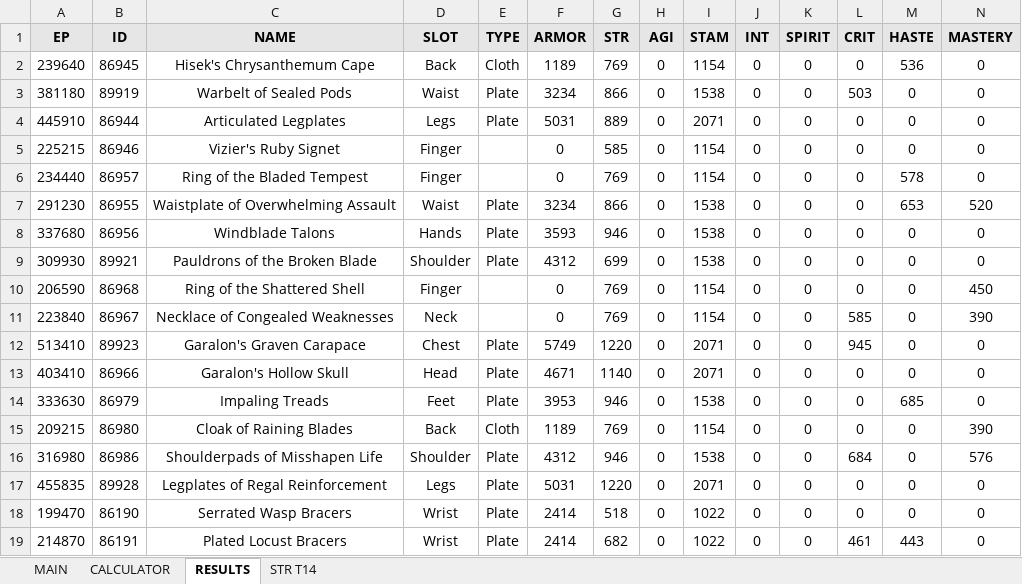
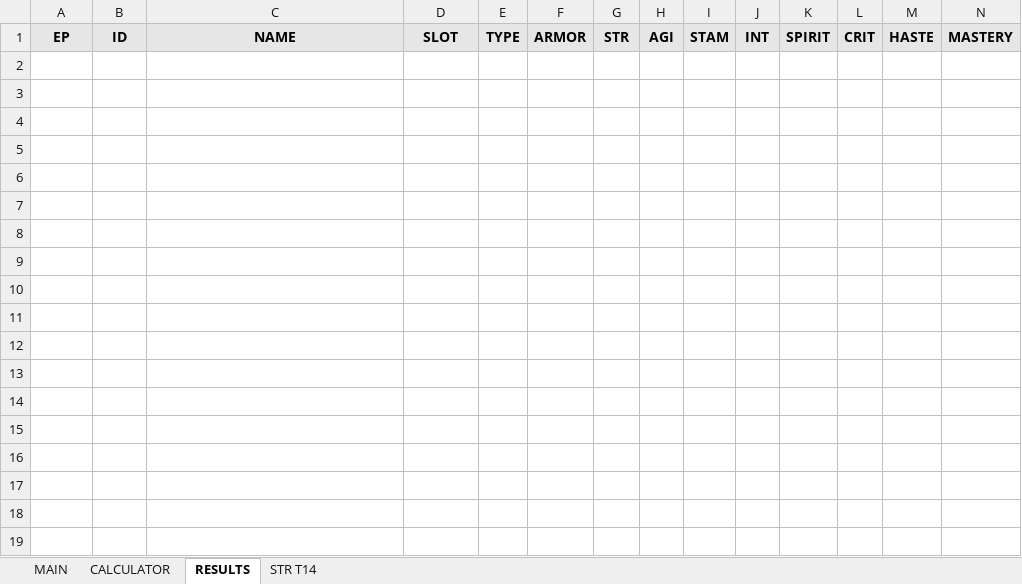
Before and after one commit to nttLIVE/MoP_Gear_EP_Calculator, an Excel workbook: Gear EP Calculator.xlsm, sheet RESULTS, drawn as a sheet; only a part is shown; values as stored, in another font and other column widths than the file's, no borders; rows hold the shown columns only; the diff covers the shown part only; the diff names each change by its address in the sheet, - before the commit and + after, or states it on an @@ line.

```diff
--- a/Gear EP Calculator.xlsm (sheet RESULTS)
+++ b/Gear EP Calculator.xlsm (sheet RESULTS)
-row 2: 239640 | 86945 | Hisek's Chrysanthemum Cape | Back | Cloth | 1189 | 769 | 0 | 1154 | 0 | 0 | 0 | 536 | 0
+row 2: (empty)
-row 3: 381180 | 89919 | Warbelt of Sealed Pods | Waist | Plate | 3234 | 866 | 0 | 1538 | 0 | 0 | 503 | 0 | 0
+row 3: (empty)
-row 4: 445910 | 86944 | Articulated Legplates | Legs | Plate | 5031 | 889 | 0 | 2071 | 0 | 0 | 0 | 0 | 0
+row 4: (empty)
-row 5: 225215 | 86946 | Vizier's Ruby Signet | Finger |  | 0 | 585 | 0 | 1154 | 0 | 0 | 0 | 0 | 0
+row 5: (empty)
-row 6: 234440 | 86957 | Ring of the Bladed Tempest | Finger |  | 0 | 769 | 0 | 1154 | 0 | 0 | 0 | 578 | 0
+row 6: (empty)
-row 7: 291230 | 86955 | Waistplate of Overwhelming Assault | Waist | Plate | 3234 | 866 | 0 | 1538 | 0 | 0 | 0 | 653 | 520
+row 7: (empty)
-row 8: 337680 | 86956 | Windblade Talons | Hands | Plate | 3593 | 946 | 0 | 1538 | 0 | 0 | 0 | 0 | 0
+row 8: (empty)
-row 9: 309930 | 89921 | Pauldrons of the Broken Blade | Shoulder | Plate | 4312 | 699 | 0 | 1538 | 0 | 0 | 0 | 0 | 0
+row 9: (empty)
-row 10: 206590 | 86968 | Ring of the Shattered Shell | Finger |  | 0 | 769 | 0 | 1154 | 0 | 0 | 0 | 0 | 450
+row 10: (empty)
-row 11: 223840 | 86967 | Necklace of Congealed Weaknesses | Neck |  | 0 | 769 | 0 | 1154 | 0 | 0 | 585 | 0 | 390
+row 11: (empty)
-row 12: 513410 | 89923 | Garalon's Graven Carapace | Chest | Plate | 5749 | 1220 | 0 | 2071 | 0 | 0 | 945 | 0 | 0
+row 12: (empty)
-row 13: 403410 | 86966 | Garalon's Hollow Skull | Head | Plate | 4671 | 1140 | 0 | 2071 | 0 | 0 | 0 | 0 | 0
+row 13: (empty)
-row 14: 333630 | 86979 | Impaling Treads | Feet | Plate | 3953 | 946 | 0 | 1538 | 0 | 0 | 0 | 685 | 0
+row 14: (empty)
-row 15: 209215 | 86980 | Cloak of Raining Blades | Back | Cloth | 1189 | 769 | 0 | 1154 | 0 | 0 | 0 | 0 | 390
+row 15: (empty)
-row 16: 316980 | 86986 | Shoulderpads of Misshapen Life | Shoulder | Plate | 4312 | 946 | 0 | 1538 | 0 | 0 | 684 | 0 | 576
+row 16: (empty)
-row 17: 455835 | 89928 | Legplates of Regal Reinforcement | Legs | Plate | 5031 | 1220 | 0 | 2071 | 0 | 0 | 0 | 0 | 0
+row 17: (empty)
-row 18: 199470 | 86190 | Serrated Wasp Bracers | Wrist | Plate | 2414 | 518 | 0 | 1022 | 0 | 0 | 0 | 0 | 0
+row 18: (empty)
-row 19: 214870 | 86191 | Plated Locust Bracers | Wrist | Plate | 2414 | 682 | 0 | 1022 | 0 | 0 | 461 | 443 | 0
+row 19: (empty)
```
Also changed, not shown: 1267 edited cells elsewhere in this sheet, sheet CALCULATOR.
